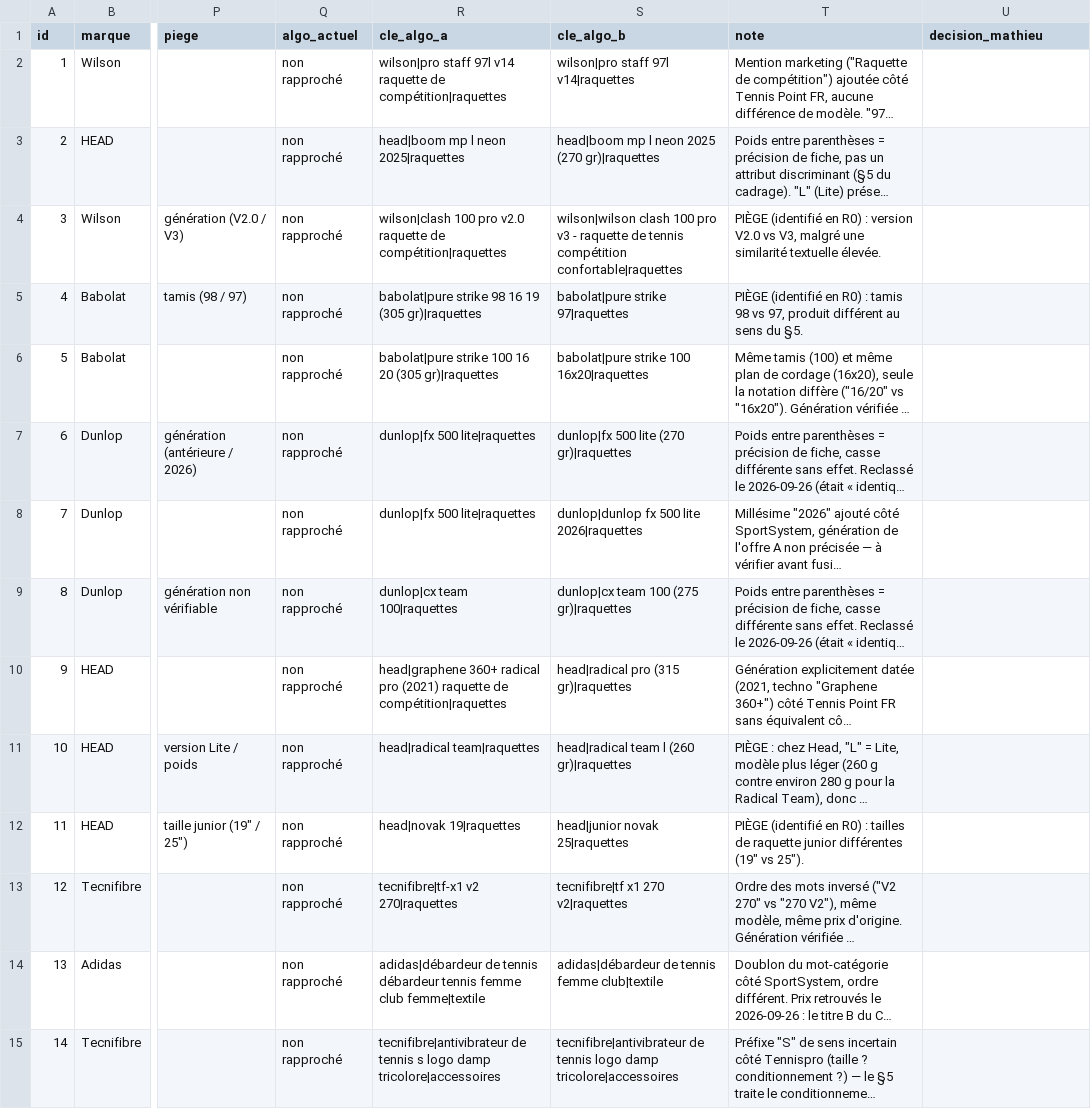
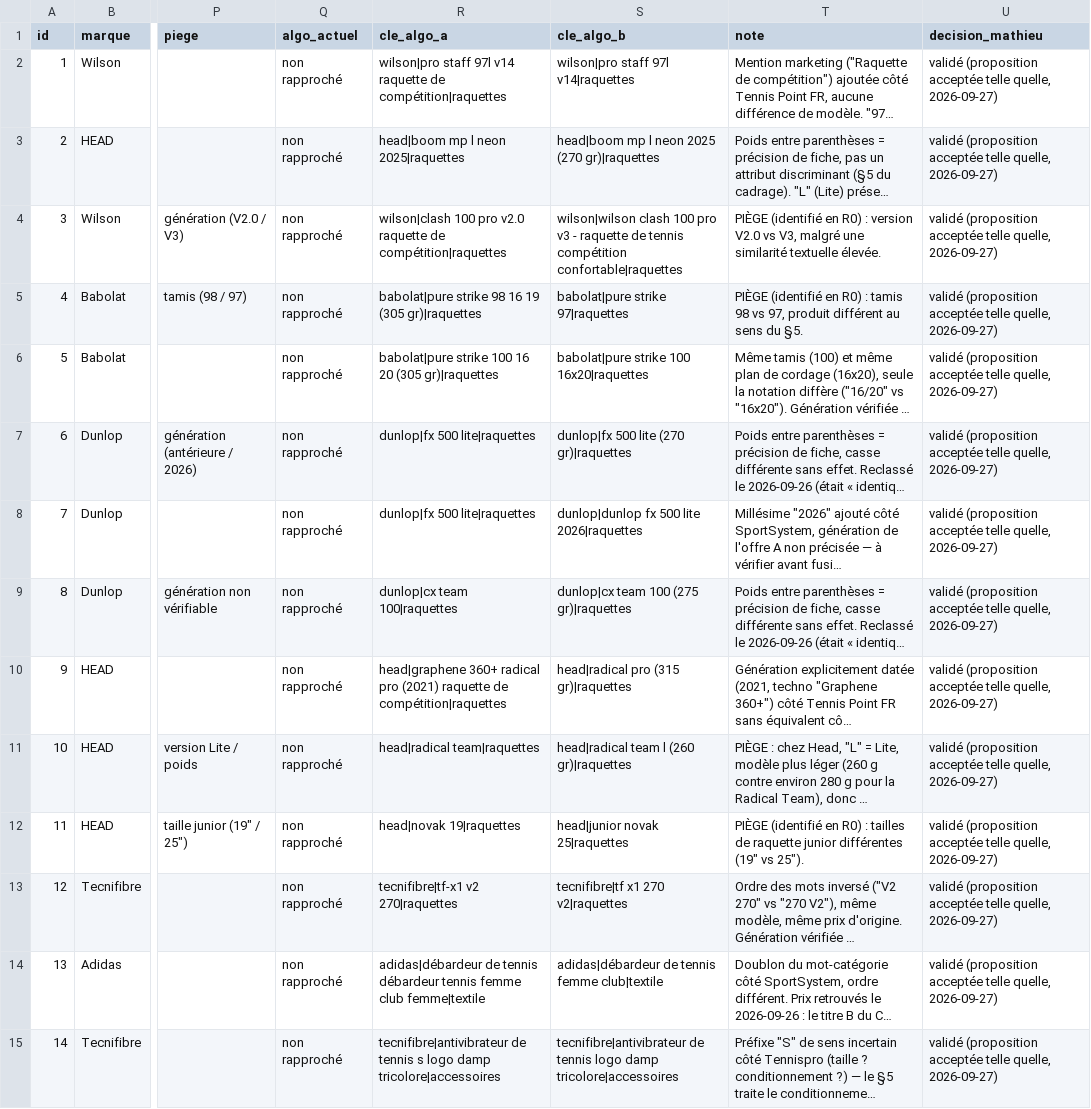
Before and after one commit to lenoirmath122-dev/deals-tennis, a CSV file: cadrage_deals-tennis/R1_jeu-reference-candidat.csv, drawn as a sheet; only a part is shown, gaps mark what is left out; long unchanged cells end in …; the diff covers the shown part only; the diff names each change by its address in the sheet, - before the commit and + after, or states it on an @@ line.

```diff
--- a/cadrage_deals-tennis/R1_jeu-reference-candidat.csv
+++ b/cadrage_deals-tennis/R1_jeu-reference-candidat.csv
-U2:U15 (decision_mathieu): (empty)
+U2:U15 (decision_mathieu): validé (proposition acceptée telle quelle, 2026-09-27)
```
Also changed, not shown: 24 edited cells elsewhere in this file, 5 other files.
